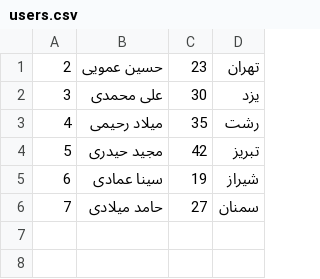
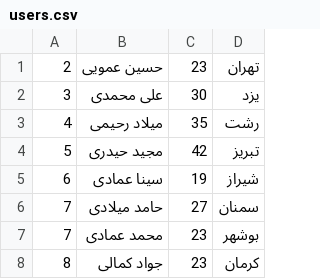
Before and after one commit to SevenDark7/UsersList, a CSV file: csv/users.csv, drawn as a sheet; the diff names each change by its address in the sheet, - before the commit and + after, or states it on an @@ line.

Commit message:
add ajax for add new user to table

```diff
--- a/csv/users.csv
+++ b/csv/users.csv
+row 7: 7 | محمد عمادی | 23 | بوشهر
+row 8: 8 | جواد کمالی | 23 | کرمان
```
Also changed, not shown: 2 other files.
